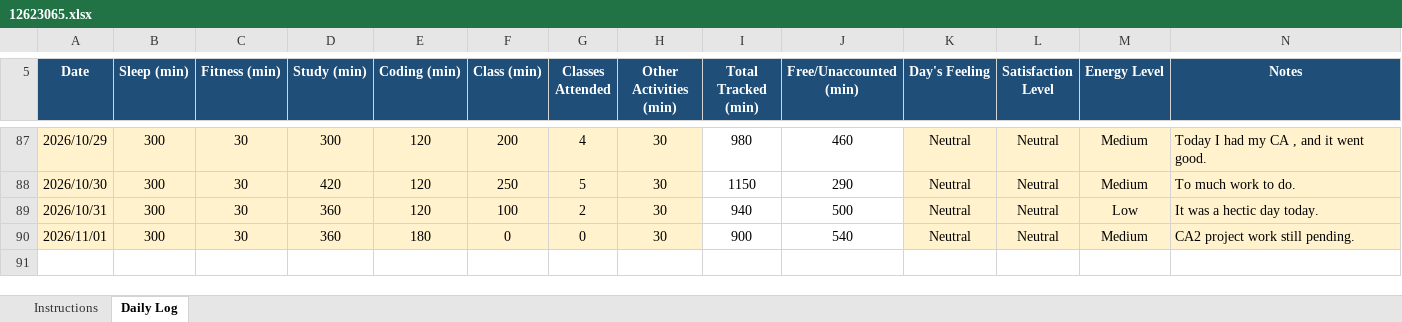
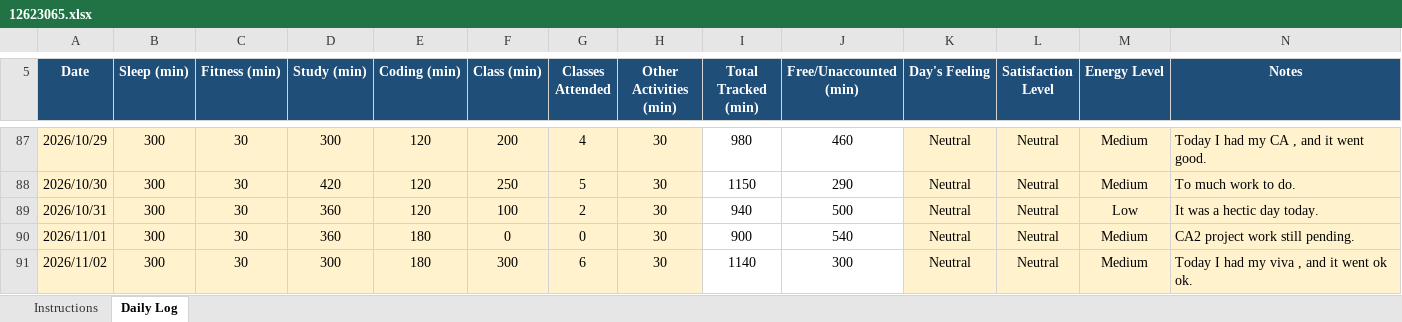
Before and after one commit to litikathakur927-cloud/CAP776, an Excel workbook: 12623065.xlsx, sheet Daily Log, drawn as a sheet; only a part is shown, gaps mark what is left out; values as stored, in another font and other column widths than the file's, no borders; conditional formats not drawn; the diff names each change by its address in the sheet, - before the commit and + after, or states it on an @@ line.

Commit message:
Daily Routine

```diff
--- a/12623065.xlsx (sheet Daily Log)
+++ b/12623065.xlsx (sheet Daily Log)
+row 91: 2026/11/02 | 300 | 30 | 300 | 180 | 300 | 6 | 30 | 1140 | 300 | Neutral | Neutral | Medium | Today I had my viva , and it went ok ok.
```
